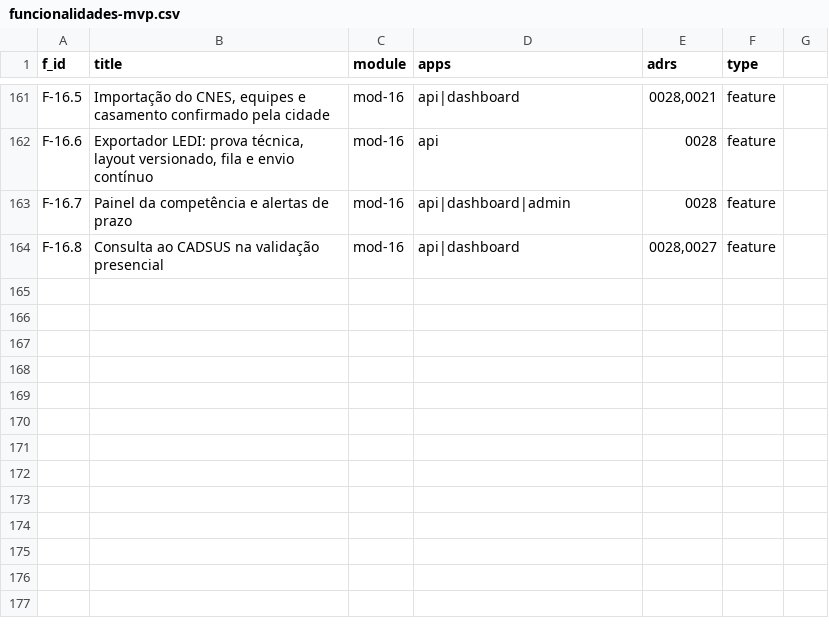
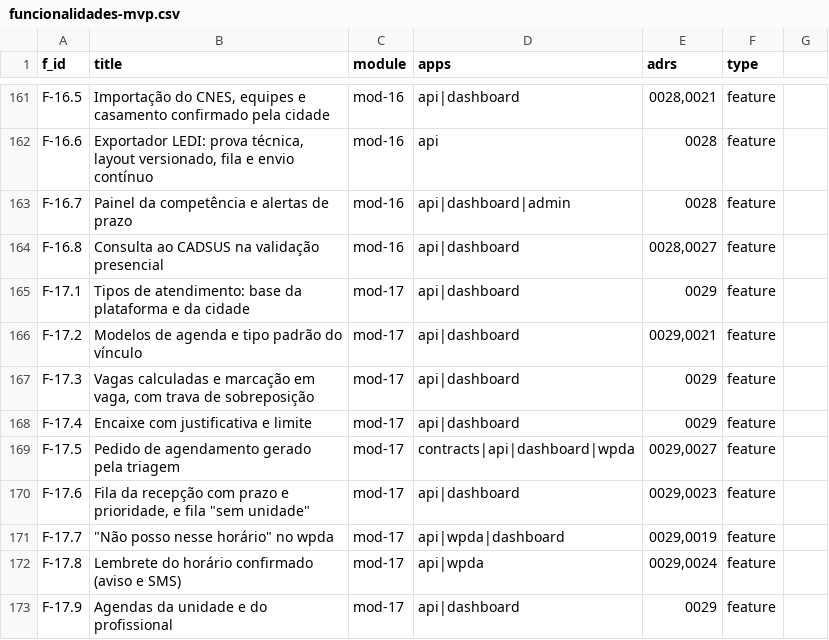
Before and after one commit to rotasaude/docs, a CSV file: funcionalidades-mvp.csv, drawn as a sheet; only a part is shown, gaps mark what is left out.

```diff
--- a/funcionalidades-mvp.csv
+++ b/funcionalidades-mvp.csv
@@ -164 +164,10 @@ F-16.7,Painel da competência e alertas de prazo,mod-16,api|dashboard|admin,0028
 F-16.8,Consulta ao CADSUS na validação presencial,mod-16,api|dashboard,"0028,0027",feature
+F-17.1,Tipos de atendimento: base da plataforma e da cidade,mod-17,api|dashboard,0029,feature
+F-17.2,Modelos de agenda e tipo padrão do vínculo,mod-17,api|dashboard,"0029,0021",feature
+F-17.3,"Vagas calculadas e marcação em vaga, com trava de sobreposição",mod-17,api|dashboard,0029,feature
+F-17.4,Encaixe com justificativa e limite,mod-17,api|dashboard,0029,feature
+F-17.5,Pedido de agendamento gerado pela triagem,mod-17,contracts|api|dashboard|wpda,"0029,0027",feature
+F-17.6,"Fila da recepção com prazo e prioridade, e fila ""sem unidade""",mod-17,api|dashboard,"0029,0023",feature
+F-17.7,"""Não posso nesse horário"" no wpda",mod-17,api|wpda|dashboard,"0029,0019",feature
+F-17.8,Lembrete do horário confirmado (aviso e SMS),mod-17,api|wpda,"0029,0024",feature
+F-17.9,Agendas da unidade e do profissional,mod-17,api|dashboard,0029,feature
```
Also changed, not shown: 4 other files.
